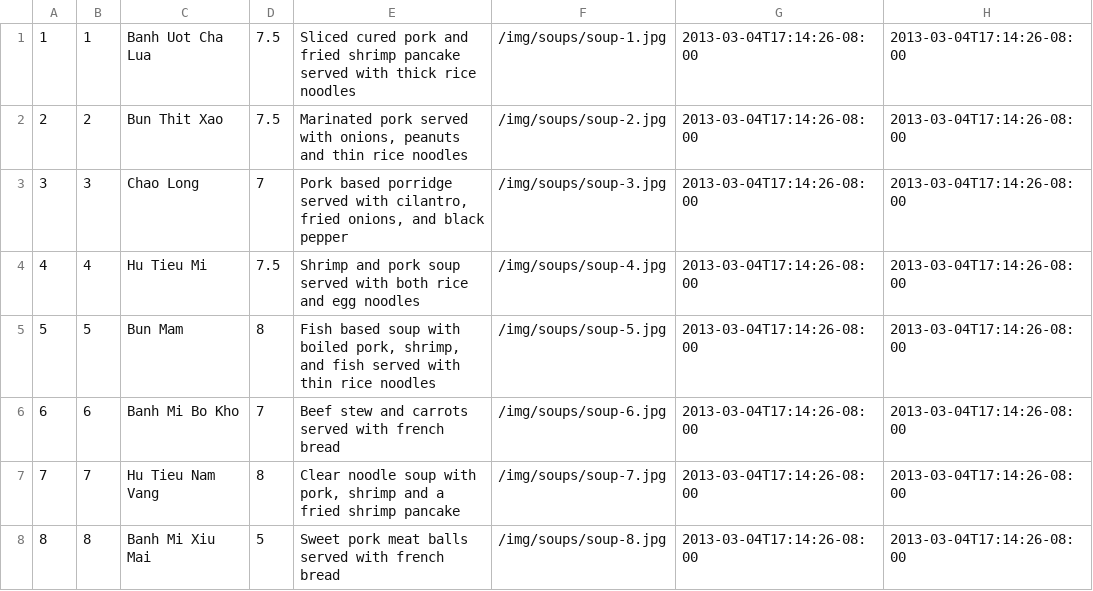
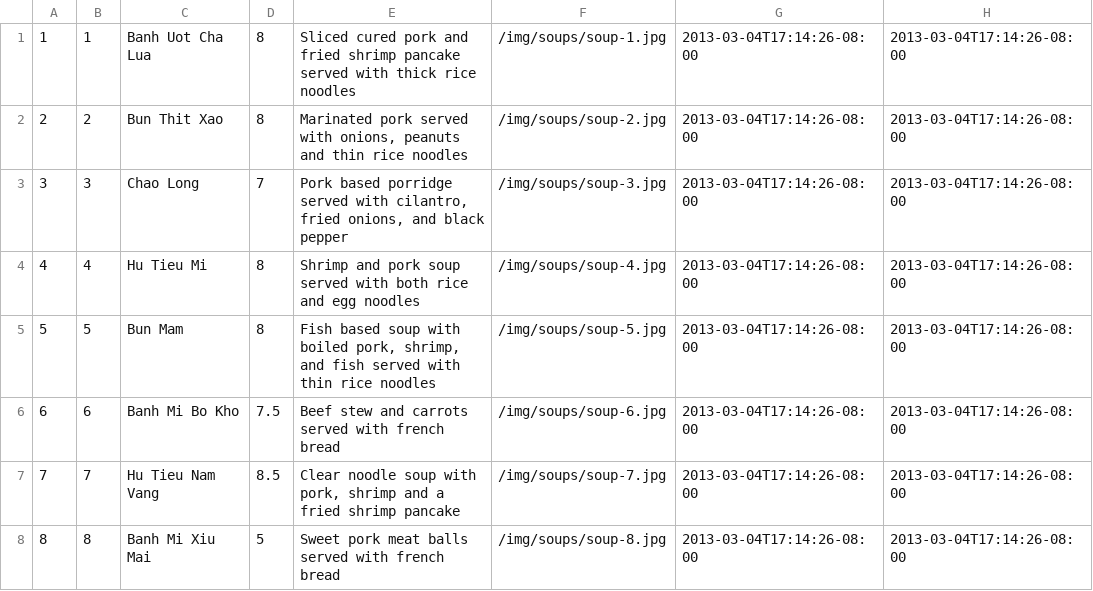
Before and after one commit to okayjeffrey/mongthu-sf, a CSV file: soups-updates.csv, drawn as a sheet.

```diff
--- a/soups-updates.csv
+++ b/soups-updates.csv
@@ -1,8 +1,8 @@
-"1","1","Banh Uot Cha Lua","7.5","Sliced cured pork and fried shrimp pancake served with thick rice noodles","/img/soups/soup-1.jpg","2013-03-04T17:14:26-08:00","2013-03-04T17:14:26-08:00"
-"2","2","Bun Thit Xao","7.5","Marinated pork served with onions, peanuts and thin rice noodles","/img/soups/soup-2.jpg","2013-03-04T17:14:26-08:00","2013-03-04T17:14:26-08:00"
+"1","1","Banh Uot Cha Lua","8","Sliced cured pork and fried shrimp pancake served with thick rice noodles","/img/soups/soup-1.jpg","2013-03-04T17:14:26-08:00","2013-03-04T17:14:26-08:00"
+"2","2","Bun Thit Xao","8","Marinated pork served with onions, peanuts and thin rice noodles","/img/soups/soup-2.jpg","2013-03-04T17:14:26-08:00","2013-03-04T17:14:26-08:00"
 "3","3",Chao Long,7,"Pork based porridge served with cilantro, fried onions, and black pepper ","/img/soups/soup-3.jpg","2013-03-04T17:14:26-08:00","2013-03-04T17:14:26-08:00"
-"4","4","Hu Tieu Mi","7.5","Shrimp and pork soup served with both rice and egg noodles","/img/soups/soup-4.jpg","2013-03-04T17:14:26-08:00","2013-03-04T17:14:26-08:00"
+"4","4","Hu Tieu Mi","8","Shrimp and pork soup served with both rice and egg noodles","/img/soups/soup-4.jpg","2013-03-04T17:14:26-08:00","2013-03-04T17:14:26-08:00"
 "5","5","Bun Mam","8","Fish based soup with boiled pork, shrimp, and fish served with thin rice noodles","/img/soups/soup-5.jpg","2013-03-04T17:14:26-08:00","2013-03-04T17:14:26-08:00"
-"6","6","Banh Mi Bo Kho","7","Beef stew and carrots served with french bread","/img/soups/soup-6.jpg","2013-03-04T17:14:26-08:00","2013-03-04T17:14:26-08:00"
-"7","7","Hu Tieu Nam Vang","8","Clear noodle soup with pork, shrimp and a fried shrimp pancake","/img/soups/soup-7.jpg","2013-03-04T17:14:26-08:00","2013-03-04T17:14:26-08:00"
+"6","6","Banh Mi Bo Kho","7.5","Beef stew and carrots served with french bread","/img/soups/soup-6.jpg","2013-03-04T17:14:26-08:00","2013-03-04T17:14:26-08:00"
+"7","7","Hu Tieu Nam Vang","8.5","Clear noodle soup with pork, shrimp and a fried shrimp pancake","/img/soups/soup-7.jpg","2013-03-04T17:14:26-08:00","2013-03-04T17:14:26-08:00"
 "8","8","Banh Mi Xiu Mai","5","Sweet pork meat balls served with french bread","/img/soups/soup-8.jpg","2013-03-04T17:14:26-08:00","2013-03-04T17:14:26-08:00"
```
Also changed, not shown: 2 other files.
